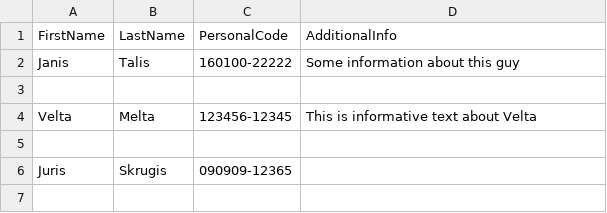
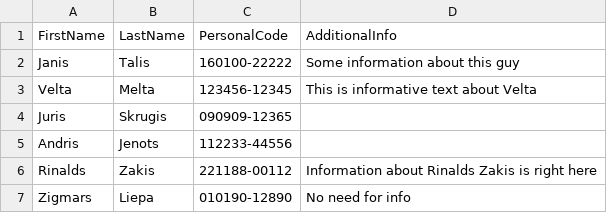
Before and after one commit to k-dimitrijevs/humanRegister, a CSV file: register.csv, drawn as a sheet; removed rows and columns are numbered as before the commit, all else as after; the diff names each change by its address in the sheet, - before the commit and + after, or states it on an @@ line.

```diff
--- a/register.csv
+++ b/register.csv
-row 3: (empty)
-row 5: (empty)
+row 5: Andris | Jenots | 112233-44556
+row 6: Rinalds | Zakis | 221188-00112 | Information about Rinalds Zakis is right here
+row 7: Zigmars | Liepa | 010190-12890 | No need for info
```
Also changed, not shown: 3 other files.
